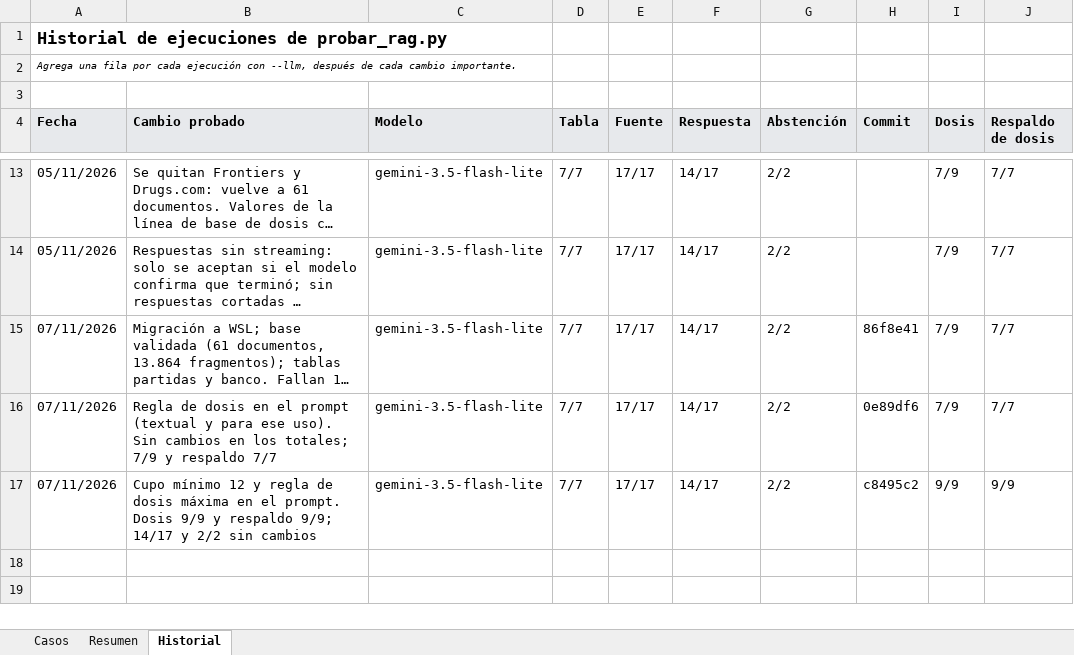
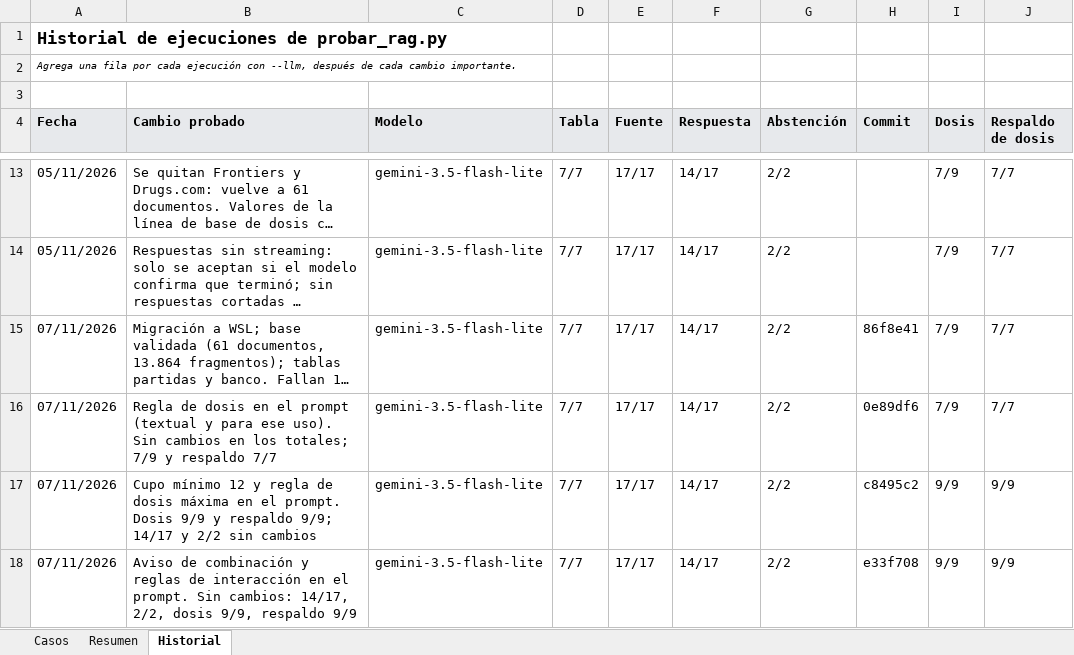
Before and after one commit to loz-perez/NeuroClerk, an Excel workbook: casos_de_prueba_NeuroClerk.xlsx, sheet Historial, drawn as a sheet; only a part is shown, gaps mark what is left out; long unchanged cells end in …; values as stored, in another font and other column widths than the file's, no borders; the diff names each change by its address in the sheet, - before the commit and + after, or states it on an @@ line.

Commit message:
Historial: flujo de advertencias

```diff
--- a/casos_de_prueba_NeuroClerk.xlsx (sheet Historial)
+++ b/casos_de_prueba_NeuroClerk.xlsx (sheet Historial)
+row 18: 07/11/2026 | Aviso de combinación y reglas de interacción en el prompt. Sin cambios: 14/17, 2/2, dosis 9/9, respaldo 9/9 | gemini-3.5-flash-lite | 7/7 | 17/17 | 14/17 | 2/2 | e33f708 | 9/9 | 9/9
```
